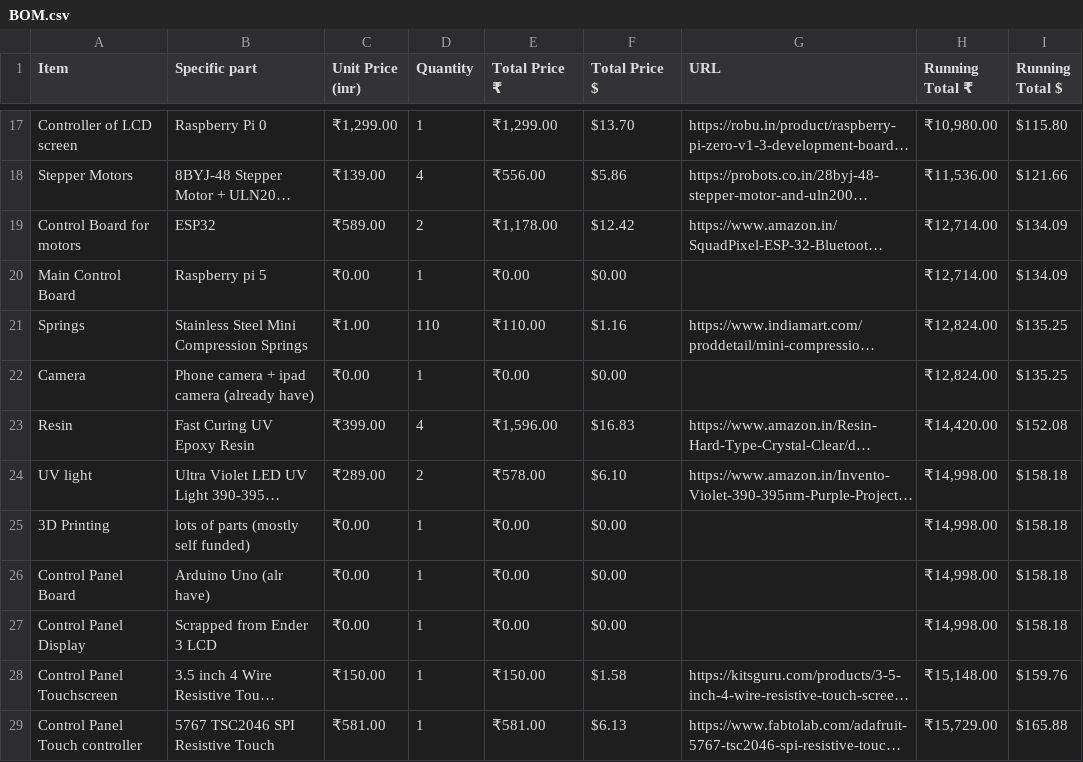
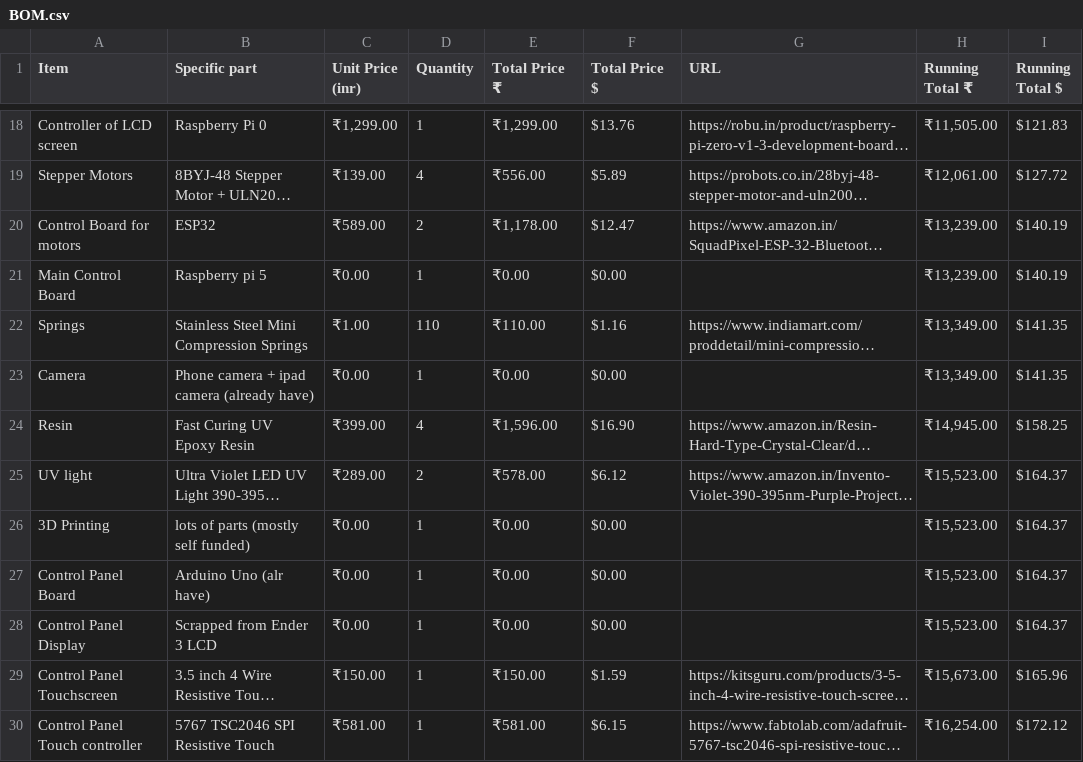
Before and after one commit to Daksh-Saksena/Better_Desk, a CSV file: docs/BOM.csv, drawn as a sheet; only a part is shown, gaps mark what is left out; long unchanged cells end in …; addresses are those after the commit; the diff covers the shown part only; the diff names each change by its address in the sheet, - before the commit and + after, or states it on an @@ line.

```diff
--- a/docs/BOM.csv
+++ b/docs/BOM.csv
-F18 (Total Price $): $13.70
+F18 (Total Price $): $13.76
-H18 (Running Total ₹): ₹10,980.00
+H18 (Running Total ₹): ₹11,505.00
-I18 (Running Total $): $115.80
+I18 (Running Total $): $121.83
-F19 (Total Price $): $5.86
+F19 (Total Price $): $5.89
-H19 (Running Total ₹): ₹11,536.00
+H19 (Running Total ₹): ₹12,061.00
-I19 (Running Total $): $121.66
+I19 (Running Total $): $127.72
-F20 (Total Price $): $12.42
+F20 (Total Price $): $12.47
-H20:H21 (Running Total ₹): ₹12,714.00
+H20:H21 (Running Total ₹): ₹13,239.00
-I20:I21 (Running Total $): $134.09
+I20:I21 (Running Total $): $140.19
-H22:H23 (Running Total ₹): ₹12,824.00
+H22:H23 (Running Total ₹): ₹13,349.00
-I22:I23 (Running Total $): $135.25
+I22:I23 (Running Total $): $141.35
-F24 (Total Price $): $16.83
+F24 (Total Price $): $16.90
-H24 (Running Total ₹): ₹14,420.00
+H24 (Running Total ₹): ₹14,945.00
-I24 (Running Total $): $152.08
+I24 (Running Total $): $158.25
-F25 (Total Price $): $6.10
+F25 (Total Price $): $6.12
-H25:H28 (Running Total ₹): ₹14,998.00
+H25:H28 (Running Total ₹): ₹15,523.00
-I25:I28 (Running Total $): $158.18
+I25:I28 (Running Total $): $164.37
-F29 (Total Price $): $1.58
+F29 (Total Price $): $1.59
-H29 (Running Total ₹): ₹15,148.00
+H29 (Running Total ₹): ₹15,673.00
-I29 (Running Total $): $159.76
+I29 (Running Total $): $165.96
-F30 (Total Price $): $6.13
+F30 (Total Price $): $6.15
-H30 (Running Total ₹): ₹15,729.00
+H30 (Running Total ₹): ₹16,254.00
-I30 (Running Total $): $165.88
+I30 (Running Total $): $172.12
```
Also changed, not shown: 1 added row and 36 edited cells elsewhere in this file.
